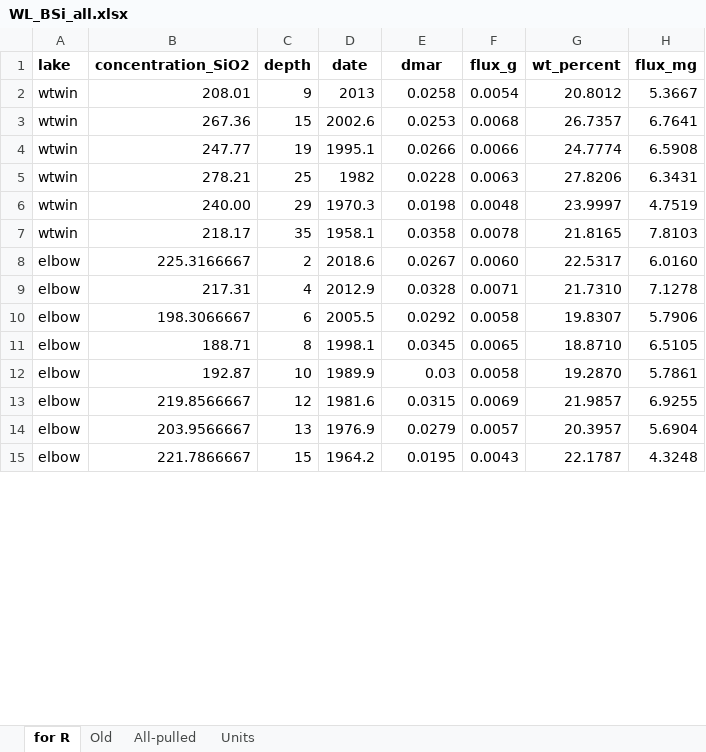
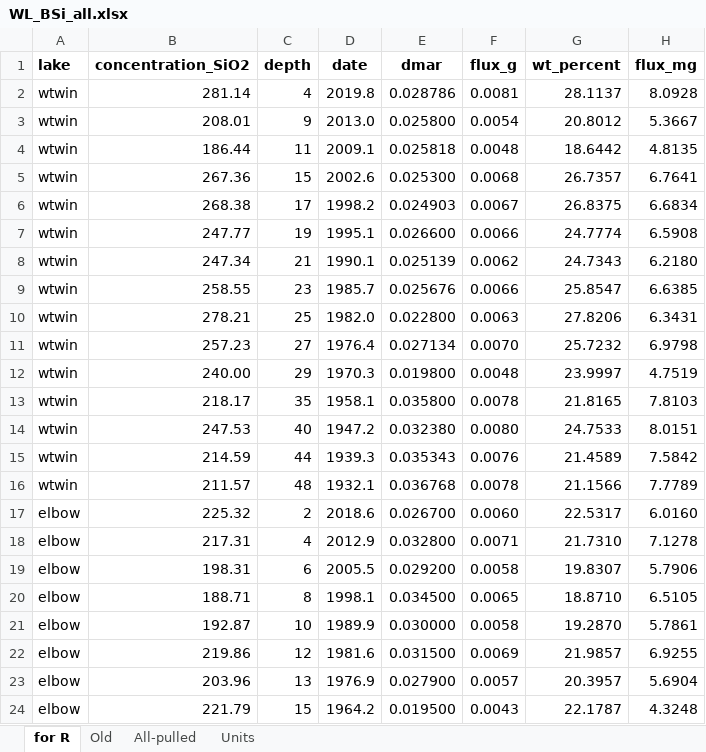
Before and after one commit to lsethna/wildernesslakes_paleo_pfractions, an Excel workbook: Master dataset/raw_data/WL_BSi_all.xlsx, sheet for R, drawn as a sheet; only a part is shown; values as stored, in another font and other column widths than the file's, no borders; addresses are those after the commit; the diff covers the shown part only; the diff names each change by its address in the sheet, - before the commit and + after, or states it on an @@ line.

```diff
--- a/Master dataset/raw_data/WL_BSi_all.xlsx (sheet for R)
+++ b/Master dataset/raw_data/WL_BSi_all.xlsx (sheet for R)
+row 2: wtwin | 281.14 | 4 | 2019.8 | 0.028786 | 0.0081 | 28.1137 | 8.0928
-D3 (date): 2013
+D3 (date): 2013.0
-E3 (dmar): 0.0258
+E3 (dmar): 0.025800
+row 4: wtwin | 186.44 | 11 | 2009.1 | 0.025818 | 0.0048 | 18.6442 | 4.8135
-E5 (dmar): 0.0253
+E5 (dmar): 0.025300
+row 6: wtwin | 268.38 | 17 | 1998.2 | 0.024903 | 0.0067 | 26.8375 | 6.6834
-E7 (dmar): 0.0266
+E7 (dmar): 0.026600
+row 8: wtwin | 247.34 | 21 | 1990.1 | 0.025139 | 0.0062 | 24.7343 | 6.2180
+row 9: wtwin | 258.55 | 23 | 1985.7 | 0.025676 | 0.0066 | 25.8547 | 6.6385
-D10 (date): 1982
+D10 (date): 1982.0
-E10 (dmar): 0.0228
+E10 (dmar): 0.022800
+row 11: wtwin | 257.23 | 27 | 1976.4 | 0.027134 | 0.0070 | 25.7232 | 6.9798
-E12 (dmar): 0.0198
+E12 (dmar): 0.019800
-E13 (dmar): 0.0358
+E13 (dmar): 0.035800
+row 14: wtwin | 247.53 | 40 | 1947.2 | 0.032380 | 0.0080 | 24.7533 | 8.0151
+row 15: wtwin | 214.59 | 44 | 1939.3 | 0.035343 | 0.0076 | 21.4589 | 7.5842
+row 16: wtwin | 211.57 | 48 | 1932.1 | 0.036768 | 0.0078 | 21.1566 | 7.7789
-B17 (concentration_SiO2): 225.3166667
+B17 (concentration_SiO2): 225.32
-E17 (dmar): 0.0267
+E17 (dmar): 0.026700
-E18 (dmar): 0.0328
+E18 (dmar): 0.032800
-B19 (concentration_SiO2): 198.3066667
+B19 (concentration_SiO2): 198.31
-E19 (dmar): 0.0292
+E19 (dmar): 0.029200
-E20 (dmar): 0.0345
+E20 (dmar): 0.034500
-E21 (dmar): 0.03
+E21 (dmar): 0.030000
-B22 (concentration_SiO2): 219.8566667
+B22 (concentration_SiO2): 219.86
-E22 (dmar): 0.0315
+E22 (dmar): 0.031500
-B23 (concentration_SiO2): 203.9566667
+B23 (concentration_SiO2): 203.96
-E23 (dmar): 0.0279
+E23 (dmar): 0.027900
-B24 (concentration_SiO2): 221.7866667
+B24 (concentration_SiO2): 221.79
-E24 (dmar): 0.0195
+E24 (dmar): 0.019500
```
Also changed, not shown: other rows of this sheet, sheet All-pulled, formulas that keep their value, hidden cells, Master dataset/raw_data/Pfrac_mass_focuscorrect.xlsx, 1 other file.
